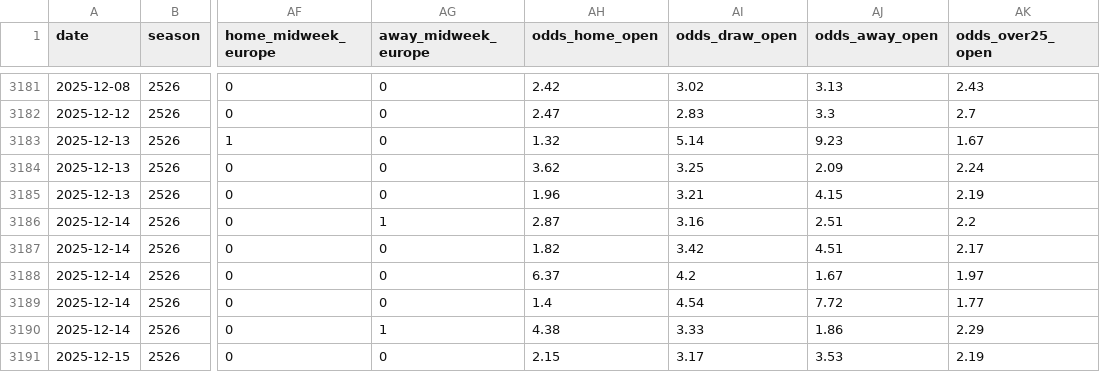
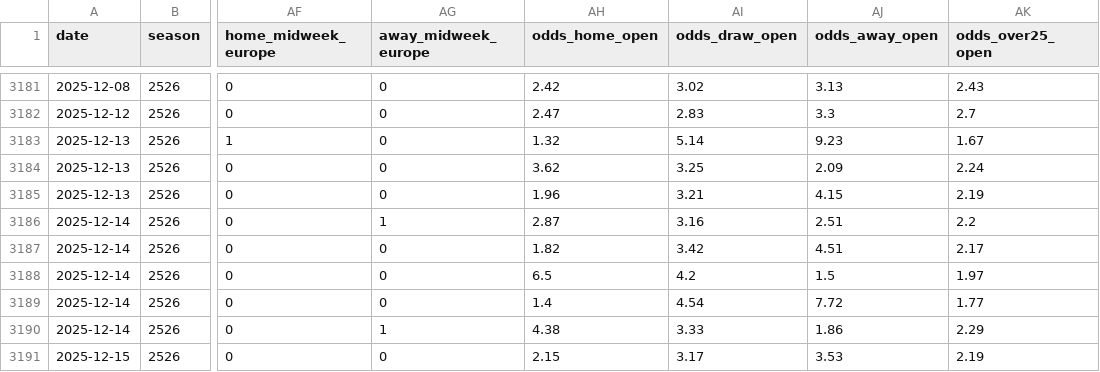
Before and after one commit to BTConomista/Polymarket-oracle, a CSV file: data/serie_a_matches.csv, drawn as a sheet; only a part is shown, gaps mark what is left out; the diff names each change by its address in the sheet, - before the commit and + after, or states it on an @@ line.

```diff
--- a/data/serie_a_matches.csv
+++ b/data/serie_a_matches.csv
-AH3188 (odds_home_open): 6.37
+AH3188 (odds_home_open): 6.5
-AJ3188 (odds_away_open): 1.67
+AJ3188 (odds_away_open): 1.5
```
Also changed, not shown: data/la_liga_matches.csv, 5 other files.
